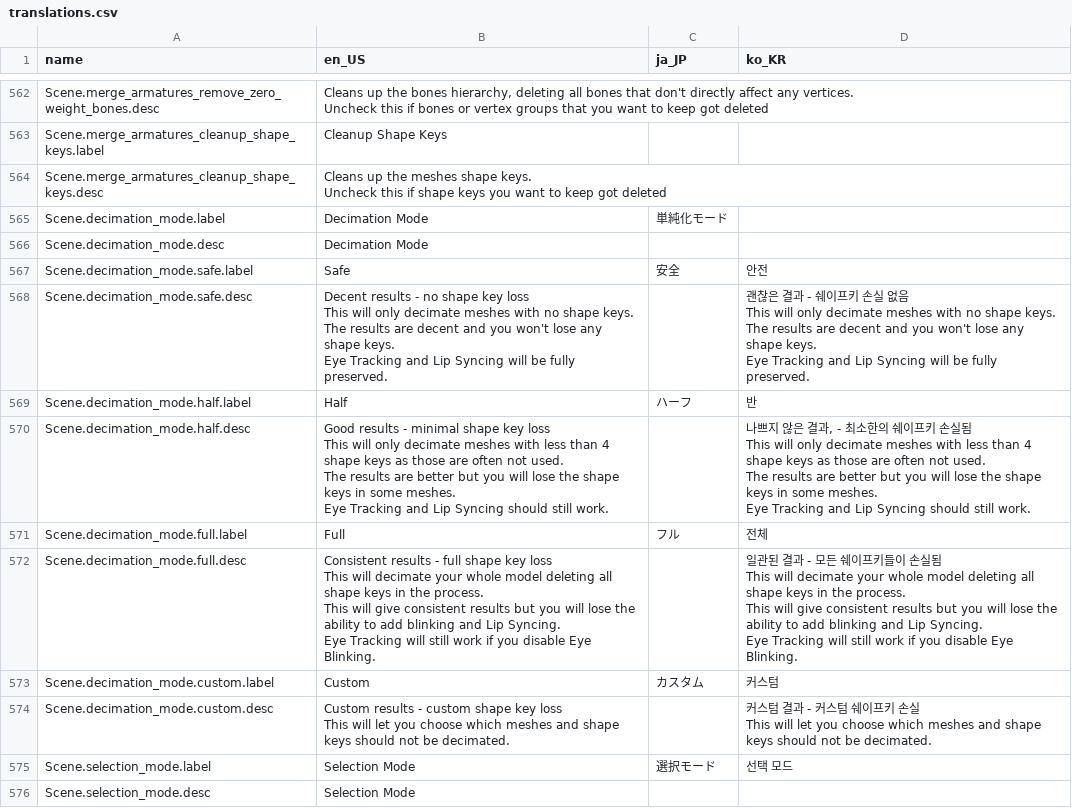
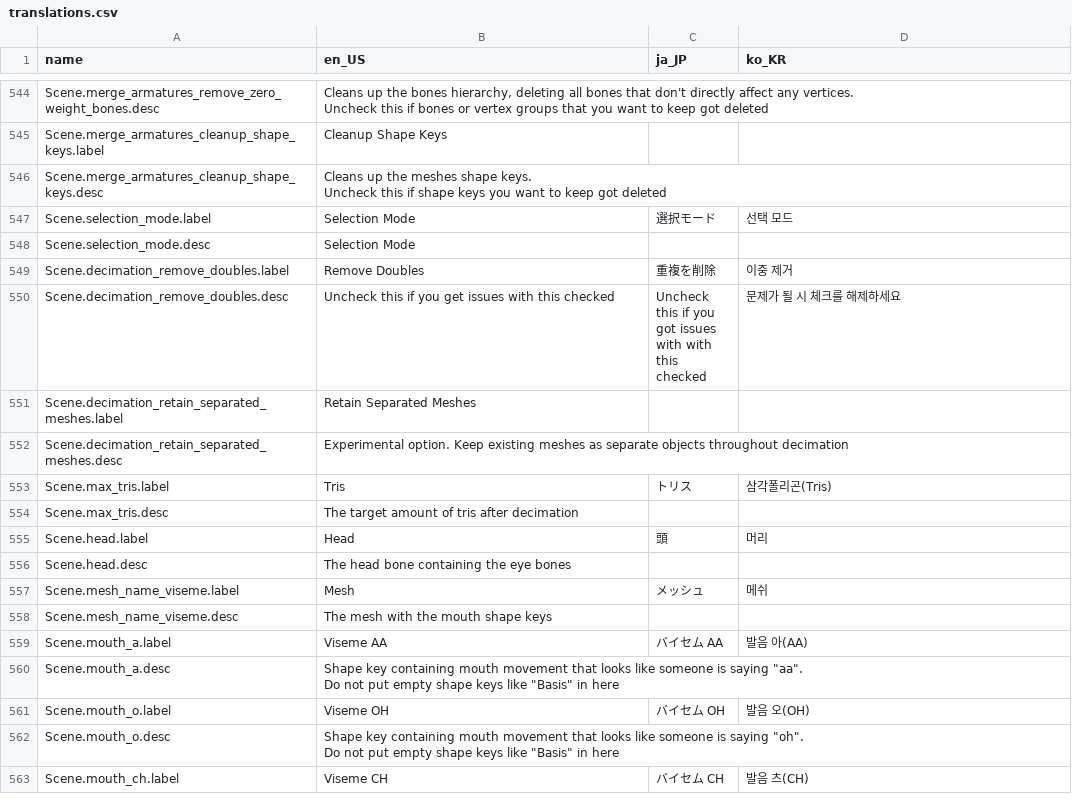
Before and after one commit to teamneoneko/Cats-Blender-Plugin-Unofficial-, a CSV file: resources/translations.csv, drawn as a sheet; only a part is shown, gaps mark what is left out; the shorter side is filled out with more unchanged rows; the diff covers the shown part only.

Commit message:
Blender 4.1 Initial Support
This version will support Blender 4.1 however there is still issues need fixing.

This version completely removes decimation in favor of tuxedo.

```diff
--- a/resources/translations.csv
+++ b/resources/translations.csv
@@ -894,42 +873,2 @@ Scene.merge_armatures_cleanup_shape_keys.desc,"Cleans up the meshes shape keys.
 Uncheck this if shape keys you want to keep got deleted",,
-Scene.decimation_mode.label,Decimation Mode,単純化モード,
-Scene.decimation_mode.desc,Decimation Mode,,
-Scene.decimation_mode.safe.label,Safe,安全,안전
-Scene.decimation_mode.safe.desc,"Decent results - no shape key loss
-
-This will only decimate meshes with no shape keys.
-The results are decent and you won't lose any shape keys.
-Eye Tracking and Lip Syncing will be fully preserved.",,"괜찮은 결과 - 쉐이프키 손실 없음
-
-This will only decimate meshes with no shape keys.
-The results are decent and you won't lose any shape keys.
-Eye Tracking and Lip Syncing will be fully preserved."
-Scene.decimation_mode.half.label,Half,ハーフ,반
-Scene.decimation_mode.half.desc,"Good results - minimal shape key loss
-
-This will only decimate meshes with less than 4 shape keys as those are often not used.
-The results are better but you will lose the shape keys in some meshes.
-Eye Tracking and Lip Syncing should still work.",,"나쁘지 않은 결과, - 최소한의 쉐이프키 손실됨
-
-This will only decimate meshes with less than 4 shape keys as those are often not used.
-The results are better but you will lose the shape keys in some meshes.
-Eye Tracking and Lip Syncing should still work."
-Scene.decimation_mode.full.label,Full,フル,전체
-Scene.decimation_mode.full.desc,"Consistent results - full shape key loss
-
-This will decimate your whole model deleting all shape keys in the process.
-This will give consistent results but you will lose the ability to add blinking and Lip Syncing.
-Eye Tracking will still work if you disable Eye Blinking.",,"일관된 결과 - 모든 쉐이프키들이 손실됨
-
-This will decimate your whole model deleting all shape keys in the process.
-This will give consistent results but you will lose the ability to add blinking and Lip Syncing.
-Eye Tracking will still work if you disable Eye Blinking."
-Scene.decimation_mode.custom.label,Custom,カスタム,커스텀
-Scene.decimation_mode.custom.desc,"Custom results - custom shape key loss
-
-This will let you choose which meshes and shape keys should not be decimated.
-",,"커스텀 결과 - 커스텀 쉐이프키 손실
-
-This will let you choose which meshes and shape keys should not be decimated.
-"
 Scene.selection_mode.label,Selection Mode,選択モード,선택 모드
```
Also changed, not shown: 3 added rows, 33 removed rows and 57 edited cells elsewhere in this file, 9 other files.
